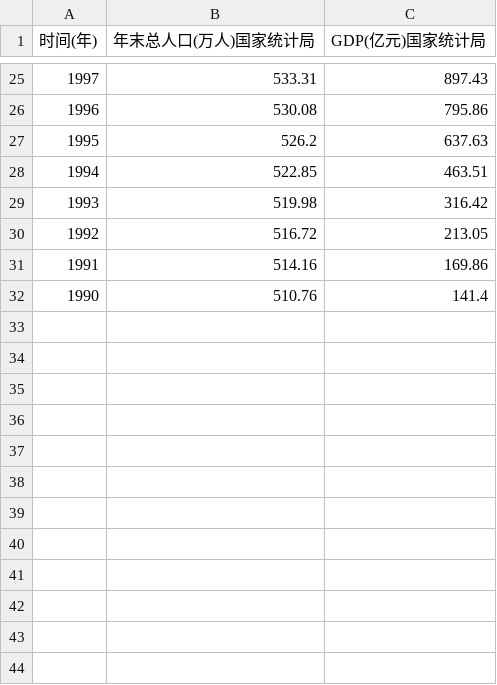
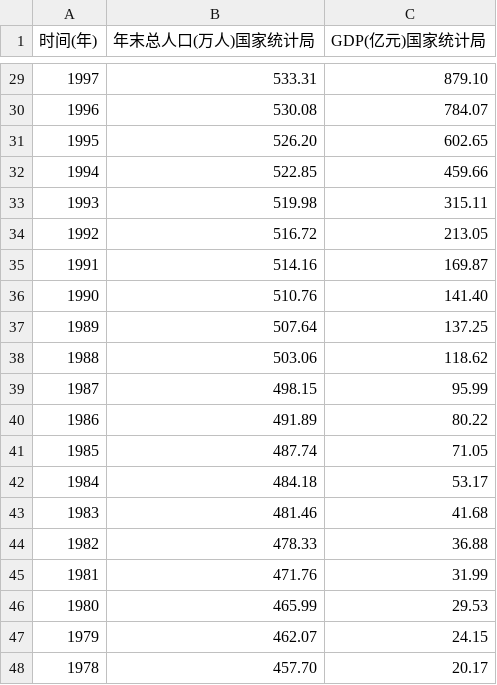
Before and after one commit to longavailable/ydm-population-gdp-db, a CSV file: 宁波.csv, drawn as a sheet; only a part is shown, gaps mark what is left out; the diff covers the shown part only.

```diff
--- a/宁波.csv
+++ b/宁波.csv
@@ -25,8 +29,20 @@
-1997,533.31,897.43
-1996,530.08,795.86
-1995,526.2,637.63
-1994,522.85,463.51
-1993,519.98,316.42
+1997,533.31,879.10
+1996,530.08,784.07
+1995,526.20,602.65
+1994,522.85,459.66
+1993,519.98,315.11
 1992,516.72,213.05
-1991,514.16,169.86
-1990,510.76,141.4
+1991,514.16,169.87
+1990,510.76,141.40
+1989,507.64,137.25
+1988,503.06,118.62
+1987,498.15,95.99
+1986,491.89,80.22
+1985,487.74,71.05
+1984,484.18,53.17
+1983,481.46,41.68
+1982,478.33,36.88
+1981,471.76,31.99
+1980,465.99,29.53
+1979,462.07,24.15
+1978,457.70,20.17
```
Also changed, not shown: 4 added rows and 26 edited cells elsewhere in this file, 常州.csv, 扬州.csv, 24 other files.
